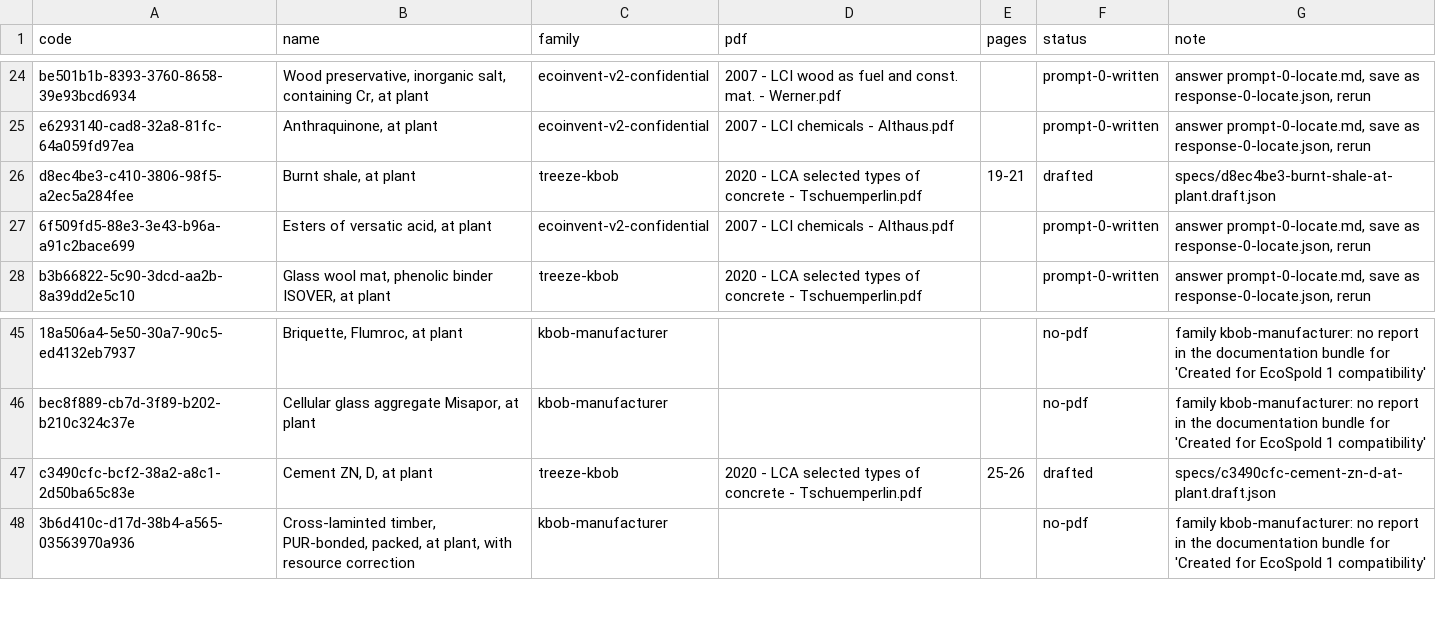
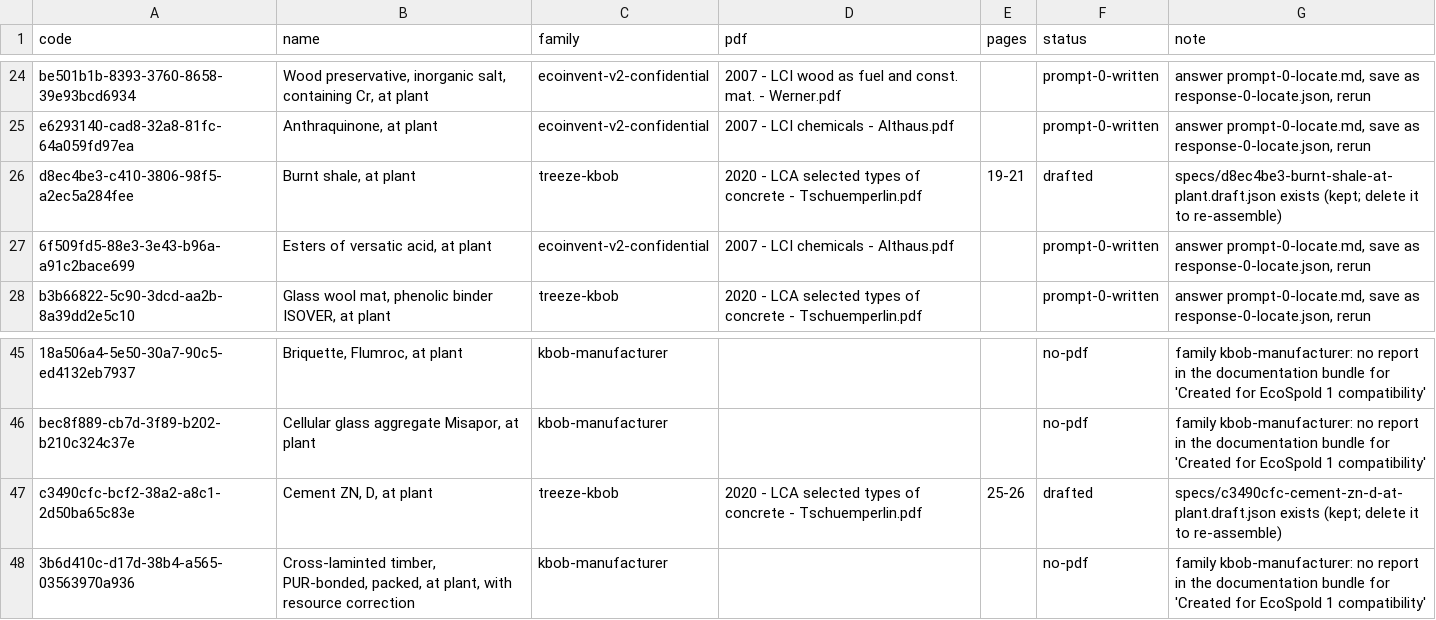
Before and after one commit to LouisFreboeuf/brightcon-hacktlon_reverse-engineering-bafu, a CSV file: results/drafting_status.csv, drawn as a sheet; only a part is shown, gaps mark what is left out; the diff names each change by its address in the sheet, - before the commit and + after, or states it on an @@ line.

```diff
--- a/results/drafting_status.csv
+++ b/results/drafting_status.csv
-G26 (note): specs/d8ec4be3-burnt-shale-at-plant.draft.json
+G26 (note): specs/d8ec4be3-burnt-shale-at-plant.draft.json exists (kept; delete it to re-assemble)
-G47 (note): specs/c3490cfc-cement-zn-d-at-plant.draft.json
+G47 (note): specs/c3490cfc-cement-zn-d-at-plant.draft.json exists (kept; delete it to re-assemble)
```
Also changed, not shown: 1 other file.
